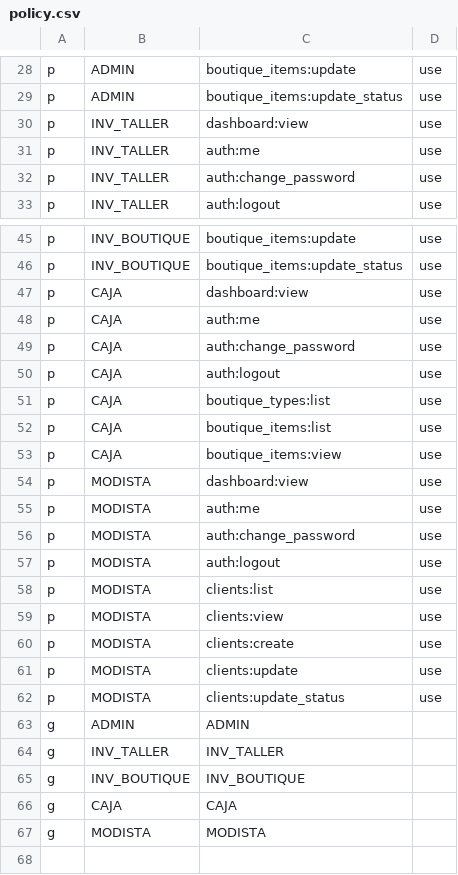
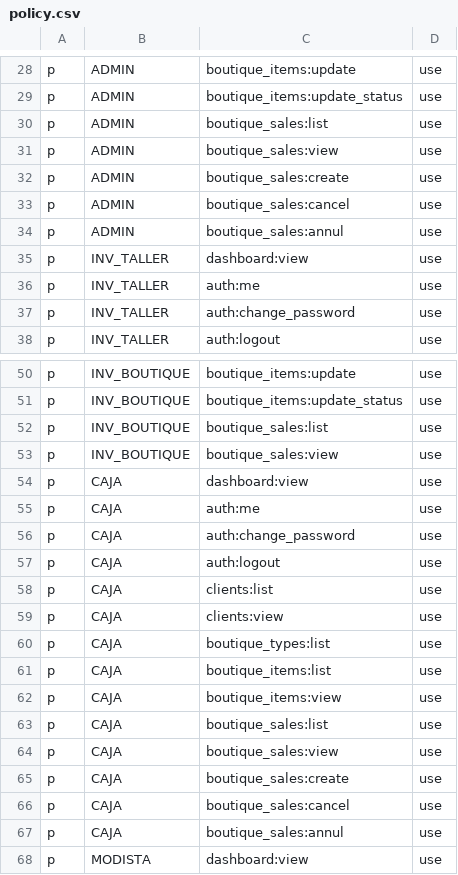
Before and after one commit to Josue-EC16/bellaarte-program, a CSV file: backend/app/security/policy.csv, drawn as a sheet; only a part is shown, gaps mark what is left out; the shorter side is filled out with more unchanged rows.

Commit message:
Arreglo de validaciones, alertas, añadido de modulo ventas boutique y añadido de footer

```diff
--- a/backend/app/security/policy.csv
+++ b/backend/app/security/policy.csv
@@ -29,2 +29,7 @@ p, ADMIN, boutique_items:update, use
 p, ADMIN, boutique_items:update_status, use
+p, ADMIN, boutique_sales:list, use
+p, ADMIN, boutique_sales:view, use
+p, ADMIN, boutique_sales:create, use
+p, ADMIN, boutique_sales:cancel, use
+p, ADMIN, boutique_sales:annul, use
 p, INV_TALLER, dashboard:view, use
@@ -46,2 +51,4 @@ p, INV_BOUTIQUE, boutique_items:update, use
 p, INV_BOUTIQUE, boutique_items:update_status, use
+p, INV_BOUTIQUE, boutique_sales:list, use
+p, INV_BOUTIQUE, boutique_sales:view, use
 p, CAJA, dashboard:view, use
@@ -50,2 +57,4 @@ p, CAJA, auth:change_password, use
 p, CAJA, auth:logout, use
+p, CAJA, clients:list, use
+p, CAJA, clients:view, use
 p, CAJA, boutique_types:list, use
@@ -53,2 +62,7 @@ p, CAJA, boutique_items:list, use
 p, CAJA, boutique_items:view, use
+p, CAJA, boutique_sales:list, use
+p, CAJA, boutique_sales:view, use
+p, CAJA, boutique_sales:create, use
+p, CAJA, boutique_sales:cancel, use
+p, CAJA, boutique_sales:annul, use
 p, MODISTA, dashboard:view, use
```
Also changed, not shown: 51 other files.
